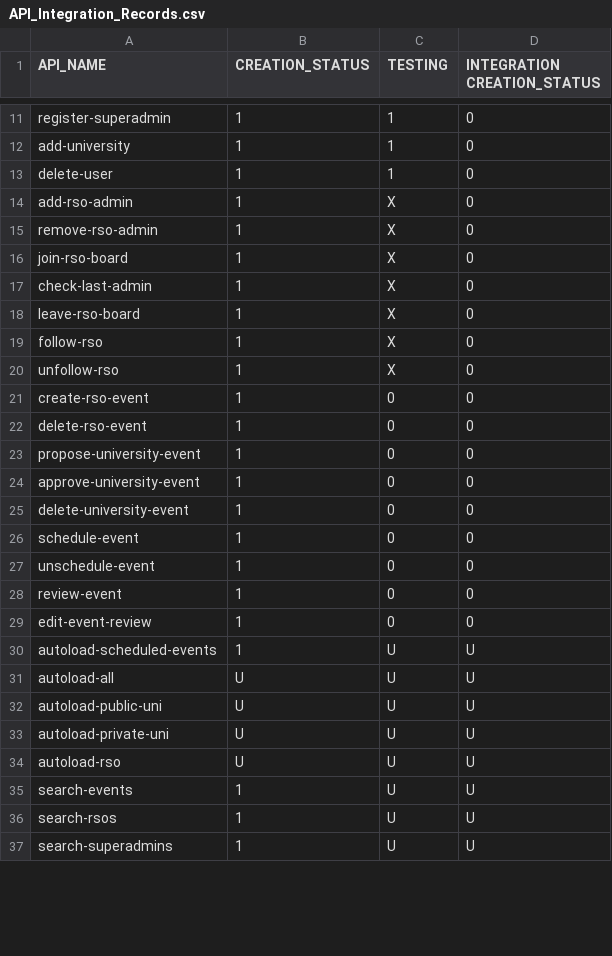
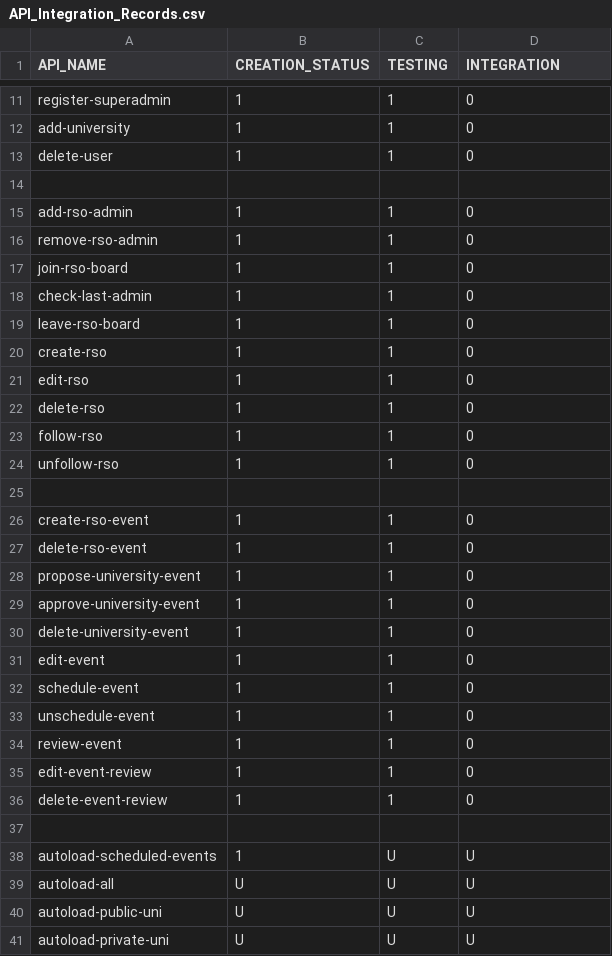
Before and after one commit to alexneilgreen/New-Database-Project, a CSV file: API_Integration_Records.csv, drawn as a sheet; only a part is shown, gaps mark what is left out; the shorter side is filled out with more unchanged rows; the diff covers the shown part only.

```diff
--- a/API_Integration_Records.csv
+++ b/API_Integration_Records.csv
@@ -1 +1 @@
-API_NAME,CREATION_STATUS,TESTING,INTEGRATION CREATION_STATUS
+API_NAME,CREATION_STATUS,TESTING,INTEGRATION
@@ -13,18 +13,26 @@ add-university              ,   1,   1,   0
 delete-user                 ,   1,   1,   0
-add-rso-admin               ,   1,   X,   0
-remove-rso-admin            ,   1,   X,   0
-join-rso-board              ,   1,   X,   0
-check-last-admin            ,   1,   X,   0
-leave-rso-board             ,   1,   X,   0
-follow-rso                  ,   1,   X,   0
-unfollow-rso                ,   1,   X,   0
-create-rso-event            ,   1,   0,   0
-delete-rso-event            ,   1,   0,   0
-propose-university-event    ,   1,   0,   0
-approve-university-event    ,   1,   0,   0
-delete-university-event     ,   1,   0,   0
-schedule-event              ,   1,   0,   0
-unschedule-event            ,   1,   0,   0
-review-event                ,   1,   0,   0
-edit-event-review           ,   1,   0,   0
+
+add-rso-admin               ,   1,   1,   0
+remove-rso-admin            ,   1,   1,   0
+join-rso-board              ,   1,   1,   0
+check-last-admin            ,   1,   1,   0
+leave-rso-board             ,   1,   1,   0
+create-rso                  ,   1,   1,   0
+edit-rso                    ,   1,   1,   0
+delete-rso                  ,   1,   1,   0
+follow-rso                  ,   1,   1,   0
+unfollow-rso                ,   1,   1,   0
+
+create-rso-event            ,   1,   1,   0
+delete-rso-event            ,   1,   1,   0
+propose-university-event    ,   1,   1,   0
+approve-university-event    ,   1,   1,   0
+delete-university-event     ,   1,   1,   0
+edit-event                  ,   1,   1,   0
+schedule-event              ,   1,   1,   0
+unschedule-event            ,   1,   1,   0
+review-event                ,   1,   1,   0
+edit-event-review           ,   1,   1,   0
+delete-event-review         ,   1,   1,   0
+
 autoload-scheduled-events   ,   1,   U,   U
```
Also changed, not shown: 2 removed rows elsewhere in this file, 3 other files.
